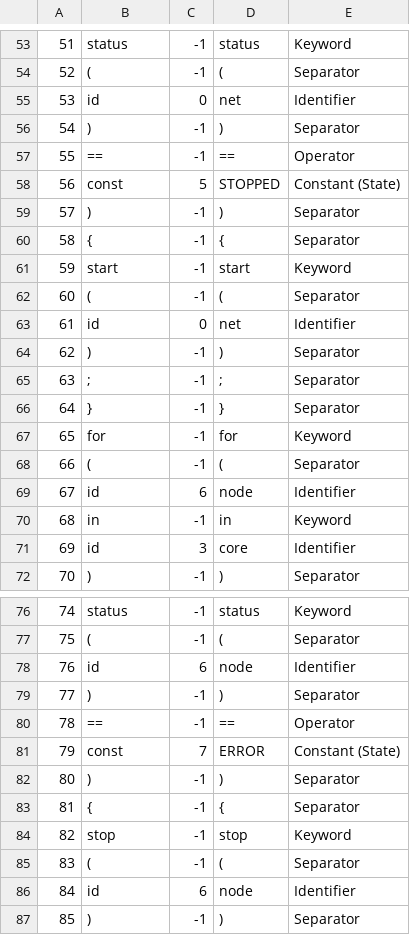
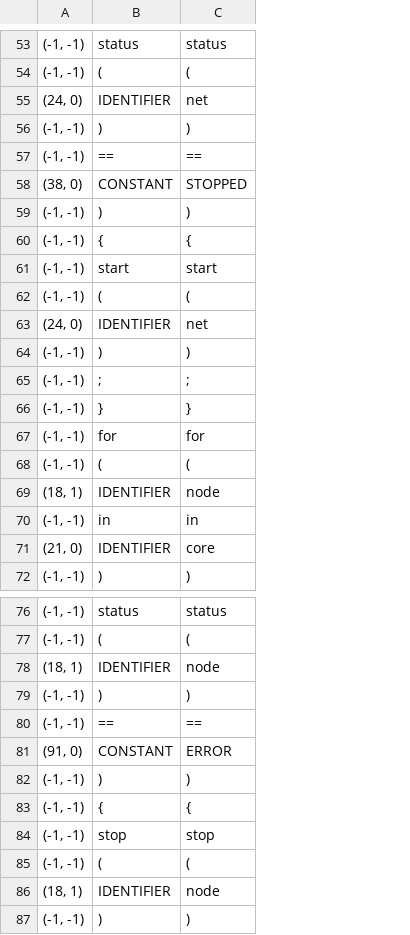
Before and after one commit to andrei833/limbaje-compilatoare, a CSV file: L3/01_lexical_analysis/examples/program-1-output/pif.csv, drawn as a sheet; only a part is shown, gaps mark what is left out; removed rows and columns are numbered as before the commit, all else as after; the diff covers the shown part only; the diff names each change by its address in the sheet, - before the commit and + after, or states it on an @@ line.

```diff
--- a/L3/01_lexical_analysis/examples/program-1-output/pif.csv
+++ b/L3/01_lexical_analysis/examples/program-1-output/pif.csv
-column A, rows 53-72: 51 | 52 | 53 | 54 | 55 | 56 | 57 | 58 | 59 | 60 | 61 | 62 | 63 | 64 | 65 | 66 | 67 | 68 | 69 | 70; rows 76-87: 74 | 75 | 76 | 77 | 78 | 79 | 80 | 81 | 82 | 83 | 84 | 85
+column A, rows 53-72: (-1, -1) | (-1, -1) | (24, 0) | (-1, -1) | (-1, -1) | (38, 0) | (-1, -1) | (-1, -1) | (-1, -1) | (-1, -1) | (24, 0) | (-1, -1) | (-1, -1) | (-1, -1) | (-1, -1) | (-1, -1) | (18, 1) | (-1, -1) | (21, 0) | (-1, -1); rows 76-87: (-1, -1) | (-1, -1) | (18, 1) | (-1, -1) | (-1, -1) | (91, 0) | (-1, -1) | (-1, -1) | (-1, -1) | (-1, -1) | (18, 1) | (-1, -1)
-column C, rows 53-72: -1 | -1 | 0 | -1 | -1 | 5 | -1 | -1 | -1 | -1 | 0 | -1 | -1 | -1 | -1 | -1 | 6 | -1 | 3 | -1; rows 76-87: -1 | -1 | 6 | -1 | -1 | 7 | -1 | -1 | -1 | -1 | 6 | -1
-column E, rows 53-72: Keyword | Separator | Identifier | Separator | Operator | Constant (State) | Separator | Separator | Keyword | Separator | Identifier | Separator | Separator | Separator | Keyword | Separator | Identifier | Keyword | Identifier | Separator; rows 76-87: Keyword | Separator | Identifier | Separator | Operator | Constant (State) | Separator | Separator | Keyword | Separator | Identifier | Separator
-B55: id
+B55: IDENTIFIER
-B58: const
+B58: CONSTANT
-B63: id
+B63: IDENTIFIER
-B69: id
+B69: IDENTIFIER
-B71: id
+B71: IDENTIFIER
-B78: id
+B78: IDENTIFIER
-B81: const
+B81: CONSTANT
-B86: id
+B86: IDENTIFIER
```
Also changed, not shown: 22 edited cells elsewhere in this file, L3/01_lexical_analysis/examples/lexical-errors-output/pif.csv, L3/01_lexical_analysis/examples/program-1-output/st.csv, 8 other files.
